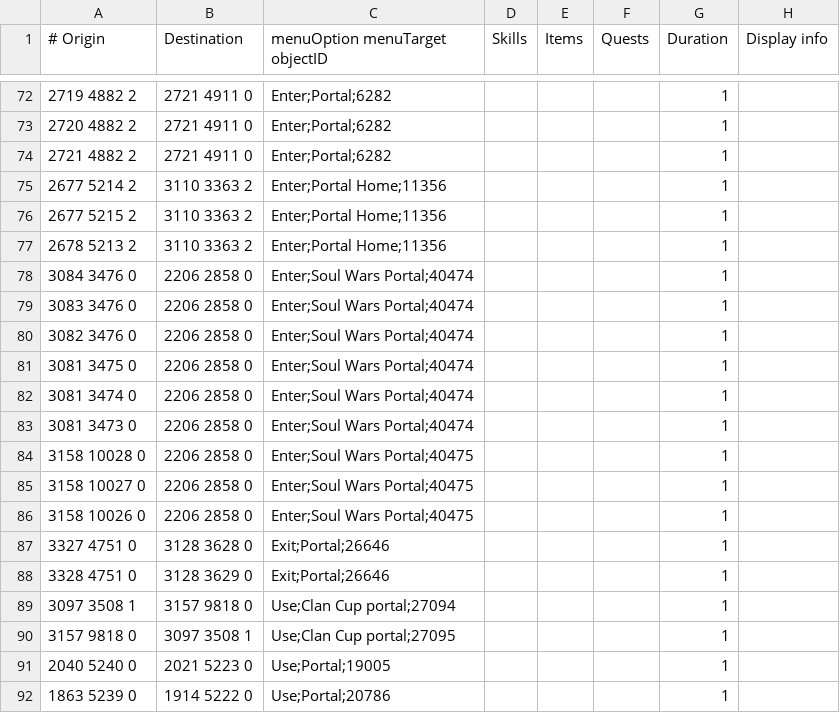
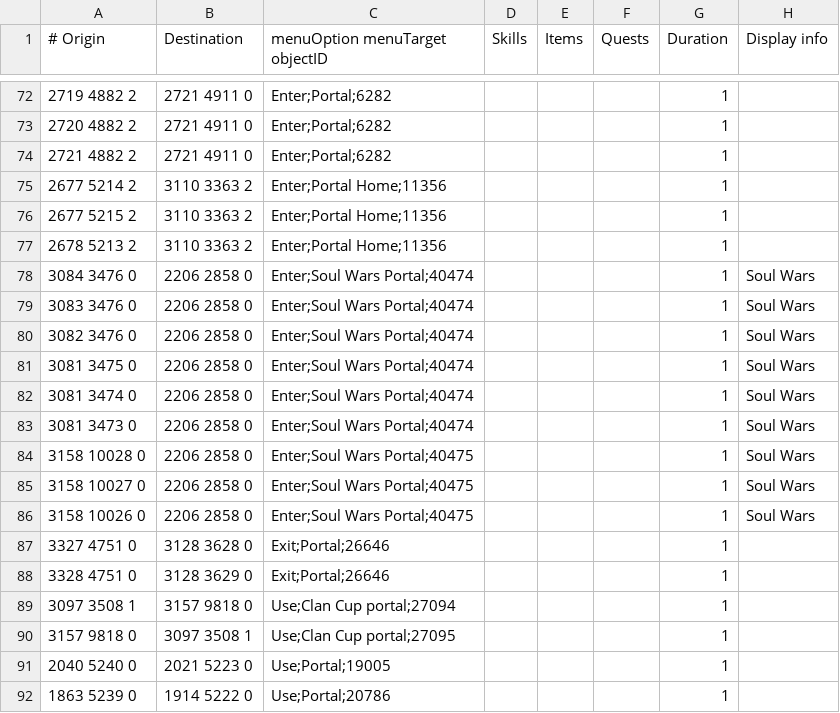
Before and after one commit to NewGenEng/Microbot, a TSV file: runelite-client/src/main/resources/net/runelite/client/plugins/microbot/shortestpath/teleportation_portals.tsv, drawn as a sheet; only a part is shown, gaps mark what is left out; the diff covers the shown part only.

Commit message:
fix: adjust transports & pathfinder config to add pathing between ferox & edgeville via soul wars portal chore: updated Rs2Walker to use Rs2Random over Random feat: add hasQuestion & sleepUntilHasQuestion methods

```diff
--- a/runelite-client/src/main/resources/net/runelite/client/plugins/microbot/shortestpath/teleportation_portals.tsv
+++ b/runelite-client/src/main/resources/net/runelite/client/plugins/microbot/shortestpath/teleportation_portals.tsv
@@ -77,11 +77,11 @@
 2678 5213 2	3110 3363 2	Enter;Portal Home;11356				1	
-3084 3476 0	2206 2858 0	Enter;Soul Wars Portal;40474				1	
-3083 3476 0	2206 2858 0	Enter;Soul Wars Portal;40474				1	
-3082 3476 0	2206 2858 0	Enter;Soul Wars Portal;40474				1	
-3081 3475 0	2206 2858 0	Enter;Soul Wars Portal;40474				1	
-3081 3474 0	2206 2858 0	Enter;Soul Wars Portal;40474				1	
-3081 3473 0	2206 2858 0	Enter;Soul Wars Portal;40474				1	
-3158 10028 0	2206 2858 0	Enter;Soul Wars Portal;40475				1	
-3158 10027 0	2206 2858 0	Enter;Soul Wars Portal;40475				1	
-3158 10026 0	2206 2858 0	Enter;Soul Wars Portal;40475				1	
+3084 3476 0	2206 2858 0	Enter;Soul Wars Portal;40474				1	Soul Wars
+3083 3476 0	2206 2858 0	Enter;Soul Wars Portal;40474				1	Soul Wars
+3082 3476 0	2206 2858 0	Enter;Soul Wars Portal;40474				1	Soul Wars
+3081 3475 0	2206 2858 0	Enter;Soul Wars Portal;40474				1	Soul Wars
+3081 3474 0	2206 2858 0	Enter;Soul Wars Portal;40474				1	Soul Wars
+3081 3473 0	2206 2858 0	Enter;Soul Wars Portal;40474				1	Soul Wars
+3158 10028 0	2206 2858 0	Enter;Soul Wars Portal;40475				1	Soul Wars
+3158 10027 0	2206 2858 0	Enter;Soul Wars Portal;40475				1	Soul Wars
+3158 10026 0	2206 2858 0	Enter;Soul Wars Portal;40475				1	Soul Wars
 3327 4751 0	3128 3628 0	Exit;Portal;26646				1	
```
Also changed, not shown: 16 edited cells elsewhere in this file, runelite-client/src/main/resources/net/runelite/client/plugins/microbot/shortestpath/transports.tsv, 3 other files.
